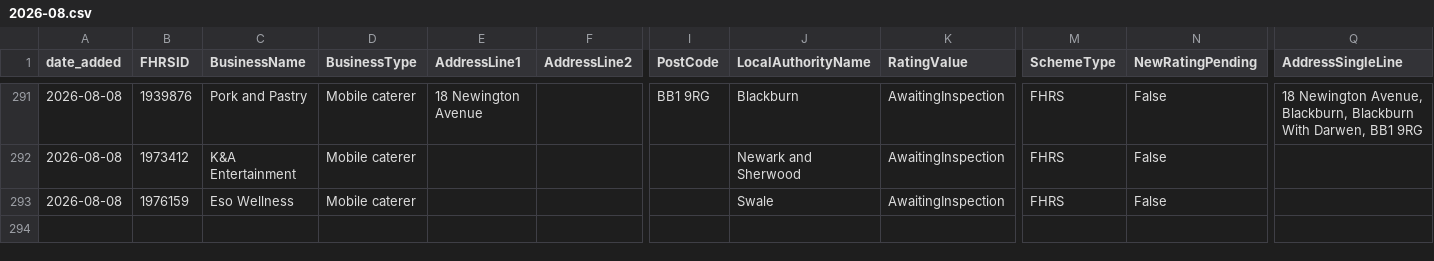
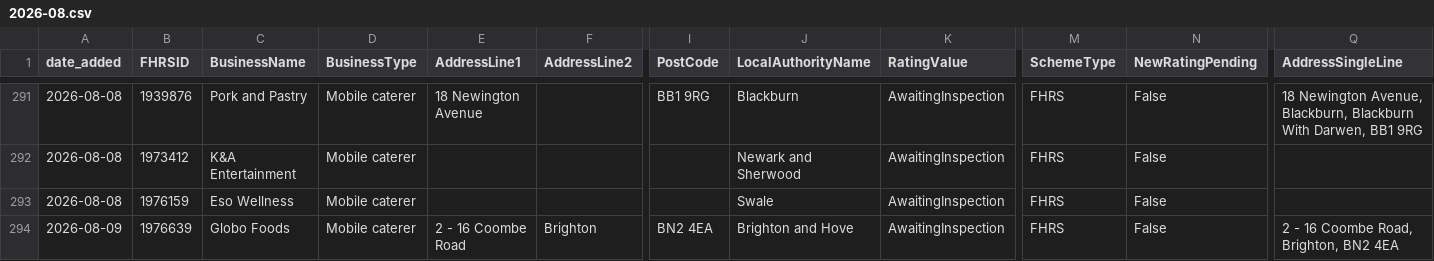
Before and after one commit to AP-Dev-Tools/independent-food-business-pulse, a CSV file: data/cumulative/MOBILE/2026-08.csv, drawn as a sheet; only a part is shown, gaps mark what is left out; rows hold the shown columns only; the diff names each change by its address in the sheet, - before the commit and + after, or states it on an @@ line.

```diff
--- a/data/cumulative/MOBILE/2026-08.csv
+++ b/data/cumulative/MOBILE/2026-08.csv
+row 294: 2026-08-09 | 1976639 | Globo Foods | Mobile caterer | 2 - 16 Coombe Road | Brighton | BN2 4EA | Brighton and Hove | AwaitingInspection | FHRS | False | 2 - 16 Coombe Road, Brighton, BN2 4EA
```
Also changed, not shown: data/cumulative/HOTEL/2026-08.csv, data/cumulative/PUB_BAR/2026-08.csv, 11 other files.
